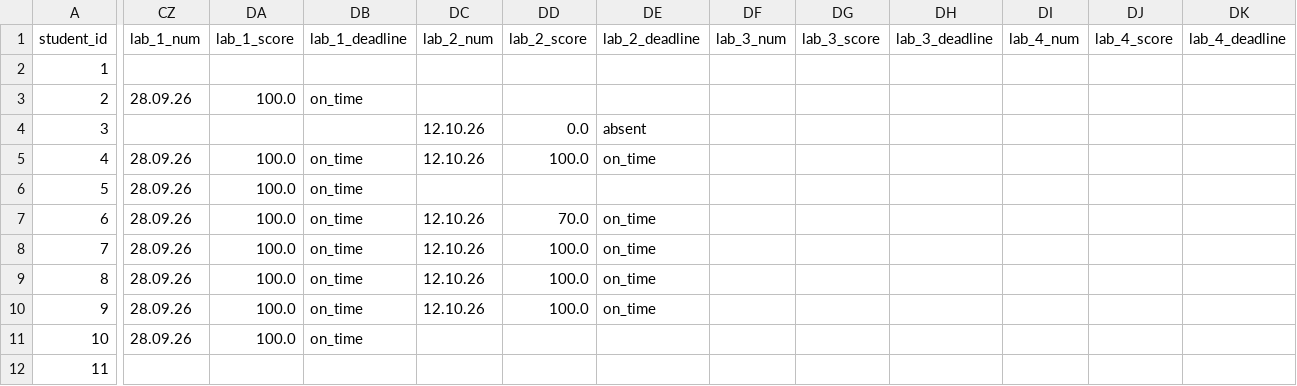
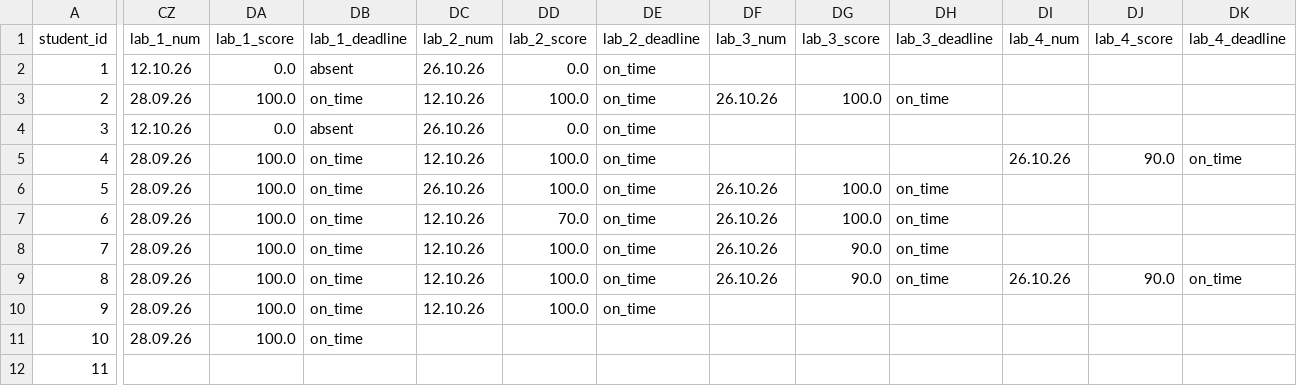
Before and after one commit to 4GENT/mlda2025, a CSV file: brs/students_56.csv, drawn as a sheet; only a part is shown, gaps mark what is left out; the diff covers the shown part only; the diff names each change by its address in the sheet, - before the commit and + after, or states it on an @@ line.

```diff
--- a/brs/students_56.csv
+++ b/brs/students_56.csv
-CZ2 (lab_1_num): (empty)
+CZ2 (lab_1_num): 12.10.26
-DA2 (lab_1_score): (empty)
+DA2 (lab_1_score): 0.0
-DB2 (lab_1_deadline): (empty)
+DB2 (lab_1_deadline): absent
-DC2 (lab_2_num): (empty)
+DC2 (lab_2_num): 26.10.26
-DD2 (lab_2_score): (empty)
+DD2 (lab_2_score): 0.0
-DE2:DE3 (lab_2_deadline): (empty)
+DE2:DE3 (lab_2_deadline): on_time
-DC3 (lab_2_num): (empty)
+DC3 (lab_2_num): 12.10.26
-DD3 (lab_2_score): (empty)
+DD3 (lab_2_score): 100.0
-DF3 (lab_3_num): (empty)
+DF3 (lab_3_num): 26.10.26
-DG3 (lab_3_score): (empty)
+DG3 (lab_3_score): 100.0
-DH3 (lab_3_deadline): (empty)
+DH3 (lab_3_deadline): on_time
-CZ4 (lab_1_num): (empty)
+CZ4 (lab_1_num): 12.10.26
-DA4 (lab_1_score): (empty)
+DA4 (lab_1_score): 0.0
-DB4 (lab_1_deadline): (empty)
+DB4 (lab_1_deadline): absent
-DC4 (lab_2_num): 12.10.26
+DC4 (lab_2_num): 26.10.26
-DE4 (lab_2_deadline): absent
+DE4 (lab_2_deadline): on_time
-DI5 (lab_4_num): (empty)
+DI5 (lab_4_num): 26.10.26
-DJ5 (lab_4_score): (empty)
+DJ5 (lab_4_score): 90.0
-DK5 (lab_4_deadline): (empty)
+DK5 (lab_4_deadline): on_time
-DC6 (lab_2_num): (empty)
+DC6 (lab_2_num): 26.10.26
-DD6 (lab_2_score): (empty)
+DD6 (lab_2_score): 100.0
-DE6 (lab_2_deadline): (empty)
+DE6 (lab_2_deadline): on_time
-DF6:DF9 (lab_3_num): (empty)
+DF6:DF9 (lab_3_num): 26.10.26
-DG6:DG7 (lab_3_score): (empty)
+DG6:DG7 (lab_3_score): 100.0
-DH6:DH9 (lab_3_deadline): (empty)
+DH6:DH9 (lab_3_deadline): on_time
-DG8:DG9 (lab_3_score): (empty)
+DG8:DG9 (lab_3_score): 90.0
-DI9 (lab_4_num): (empty)
+DI9 (lab_4_num): 26.10.26
-DJ9 (lab_4_score): (empty)
+DJ9 (lab_4_score): 90.0
-DK9 (lab_4_deadline): (empty)
+DK9 (lab_4_deadline): on_time
```
Also changed, not shown: 40 edited cells elsewhere in this file, brs/result_56.csv.
